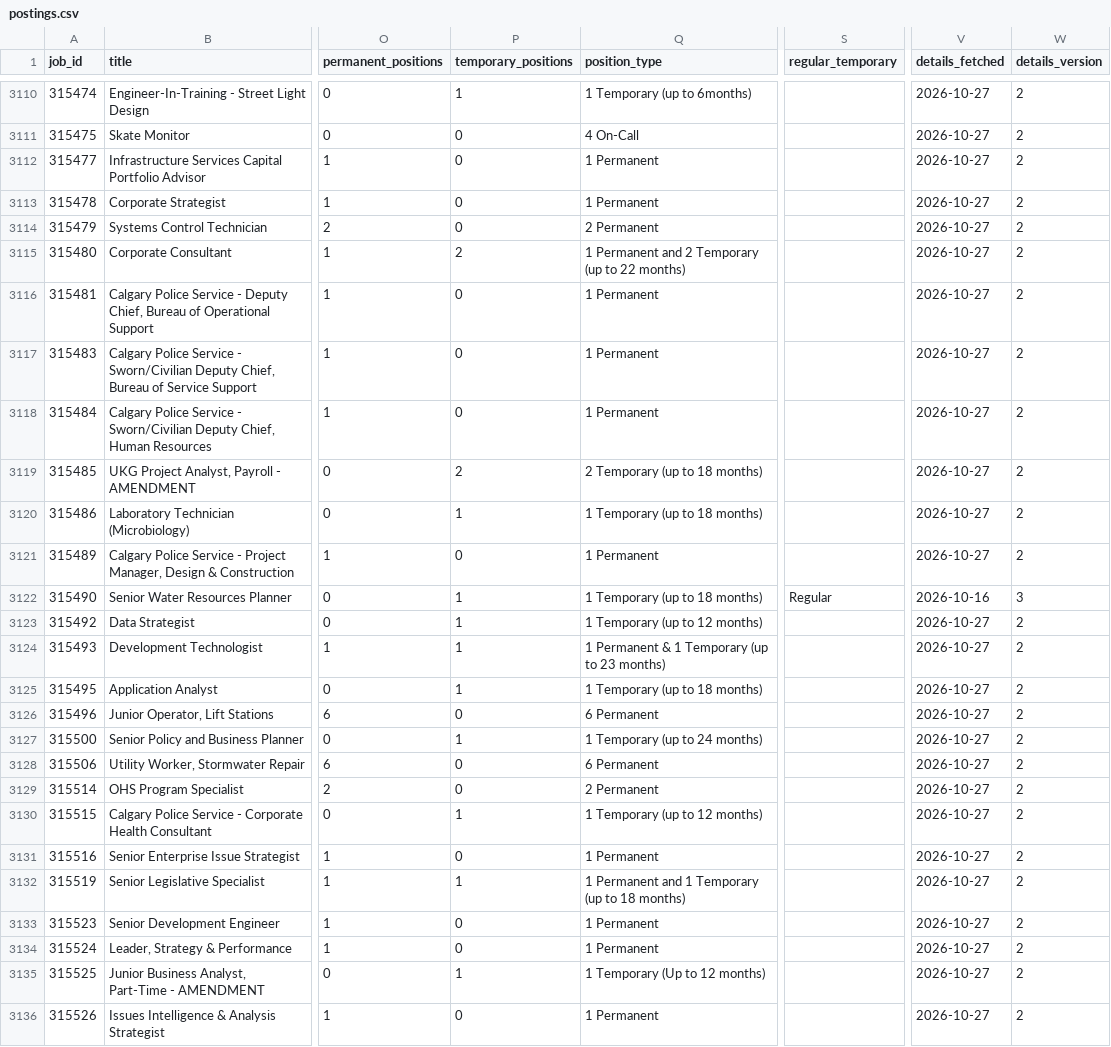
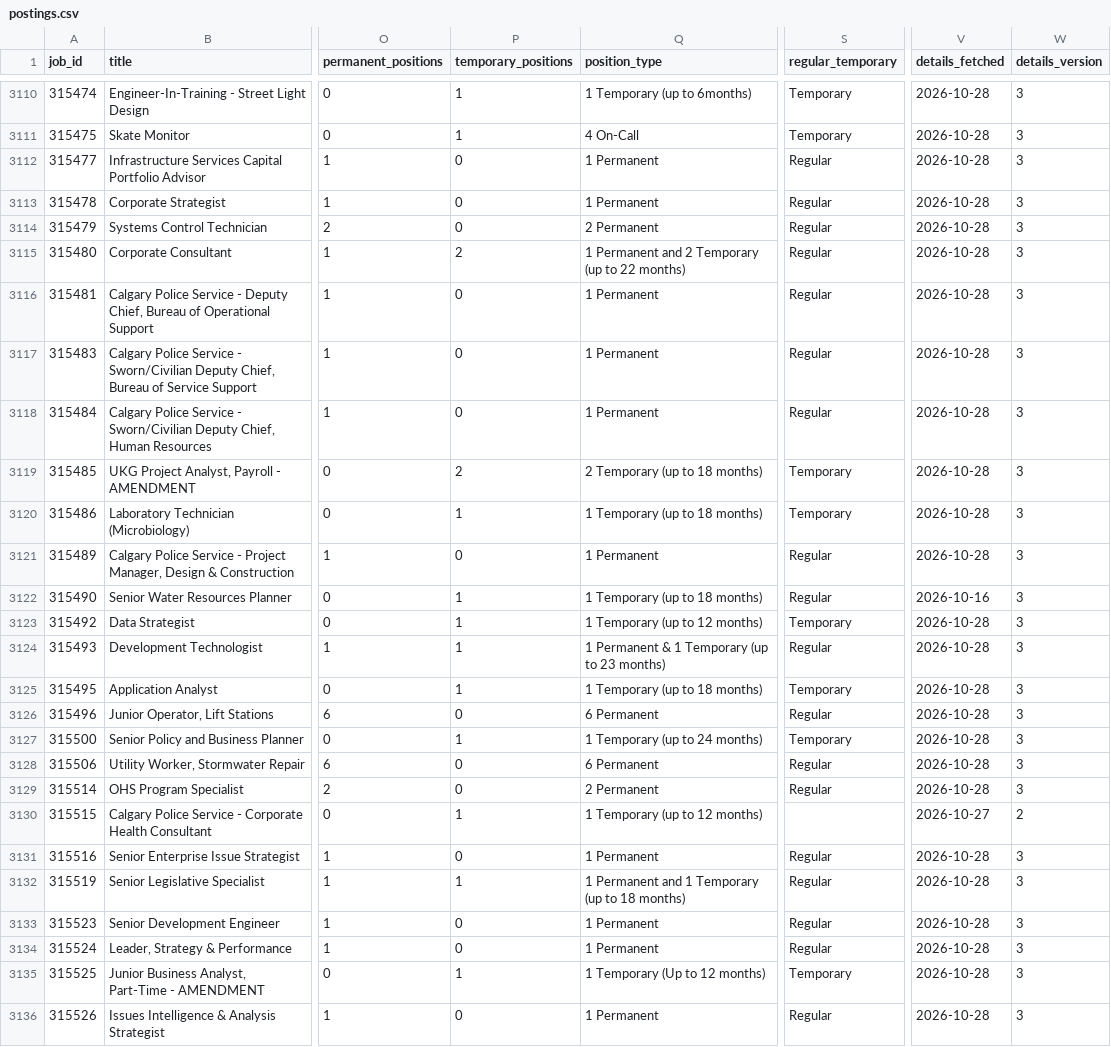
Before and after one commit to TrackingOurCash/YYC, a CSV file: data/jobs/postings.csv, drawn as a sheet; only a part is shown, gaps mark what is left out; the diff covers the shown part only; the diff names each change by its address in the sheet, - before the commit and + after, or states it on an @@ line.

```diff
--- a/data/jobs/postings.csv
+++ b/data/jobs/postings.csv
-S3110:S3111 (regular_temporary): (empty)
+S3110:S3111 (regular_temporary): Temporary
-V3110:V3121 (details_fetched): 2026-10-27
+V3110:V3121 (details_fetched): 2026-10-28
-W3110:W3121 (details_version): 2
+W3110:W3121 (details_version): 3
-P3111 (temporary_positions): 0
+P3111 (temporary_positions): 1
-S3112:S3118 (regular_temporary): (empty)
+S3112:S3118 (regular_temporary): Regular
-S3119:S3120 (regular_temporary): (empty)
+S3119:S3120 (regular_temporary): Temporary
-S3121 (regular_temporary): (empty)
+S3121 (regular_temporary): Regular
-S3123 (regular_temporary): (empty)
+S3123 (regular_temporary): Temporary
-V3123:V3129 (details_fetched): 2026-10-27
+V3123:V3129 (details_fetched): 2026-10-28
-W3123:W3129 (details_version): 2
+W3123:W3129 (details_version): 3
-S3124 (regular_temporary): (empty)
+S3124 (regular_temporary): Regular
-S3125 (regular_temporary): (empty)
+S3125 (regular_temporary): Temporary
-S3126 (regular_temporary): (empty)
+S3126 (regular_temporary): Regular
-S3127 (regular_temporary): (empty)
+S3127 (regular_temporary): Temporary
-S3128:S3129 (regular_temporary): (empty)
+S3128:S3129 (regular_temporary): Regular
-S3131:S3134 (regular_temporary): (empty)
+S3131:S3134 (regular_temporary): Regular
-V3131:V3136 (details_fetched): 2026-10-27
+V3131:V3136 (details_fetched): 2026-10-28
-W3131:W3136 (details_version): 2
+W3131:W3136 (details_version): 3
-S3135 (regular_temporary): (empty)
+S3135 (regular_temporary): Temporary
-S3136 (regular_temporary): (empty)
+S3136 (regular_temporary): Regular
```
Also changed, not shown: 101 edited cells elsewhere in this file, 2 other files.
